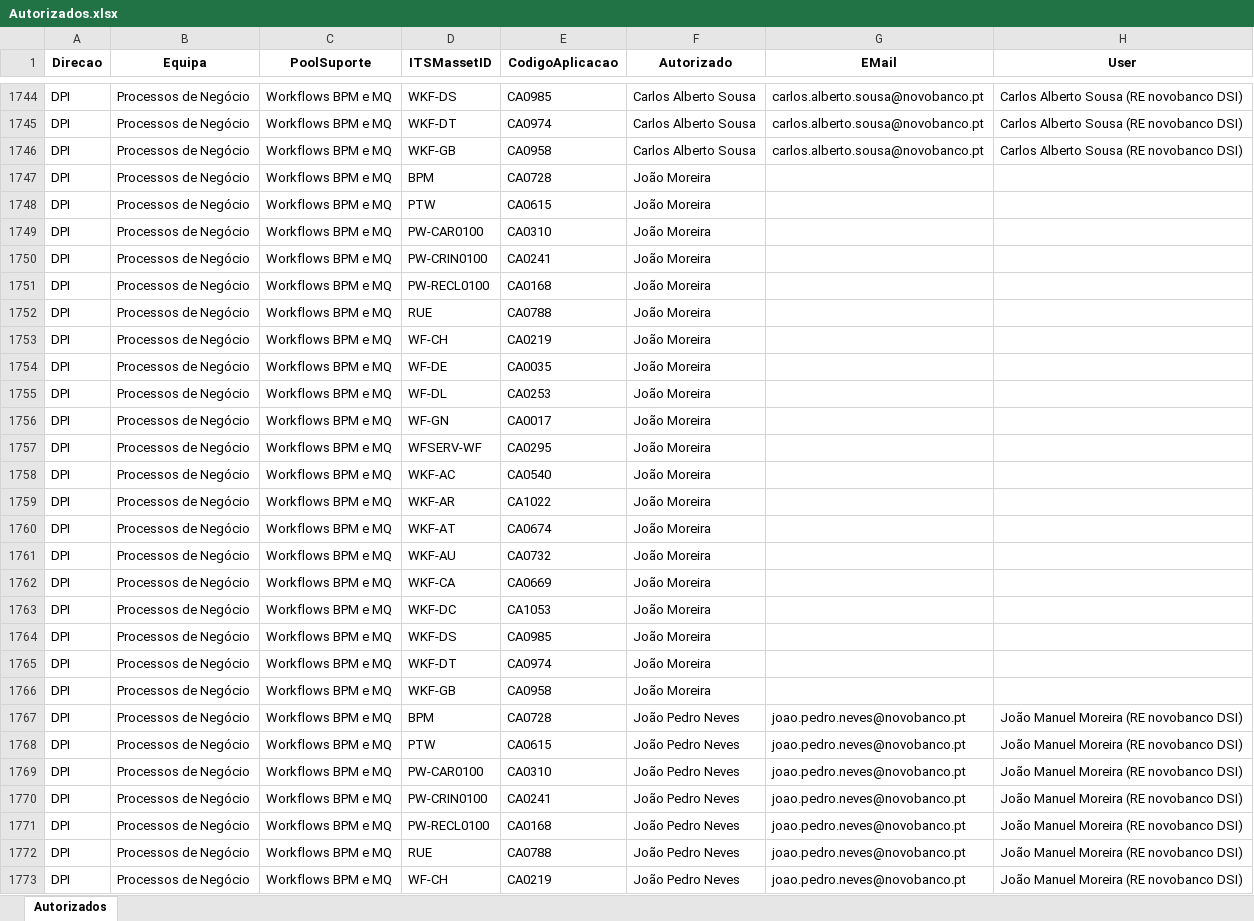
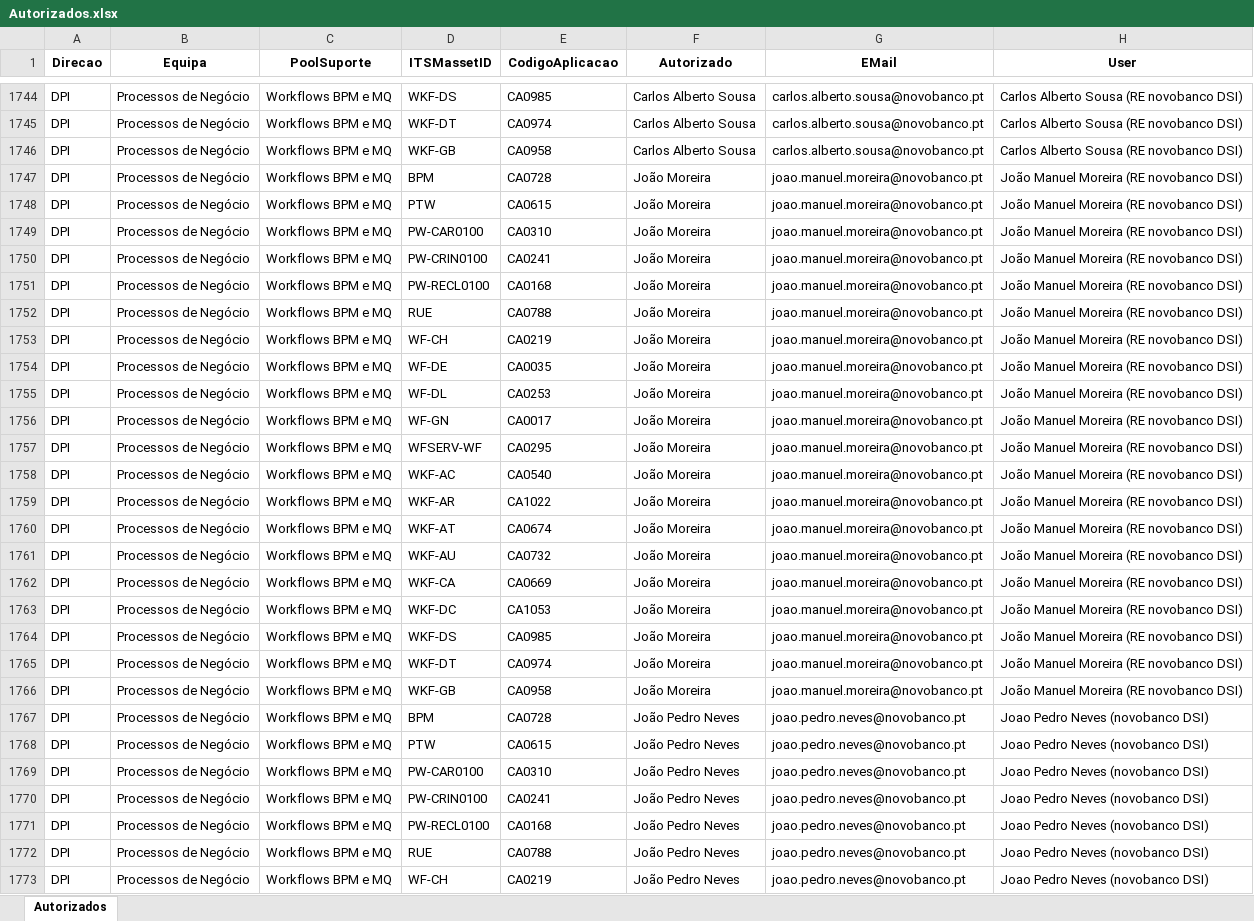
Before and after one commit to fsimoes047/lista_autorizados, an Excel workbook: Autorizados.xlsx, sheet Autorizados, drawn as a sheet; only a part is shown, gaps mark what is left out; values as stored, in another font and other column widths than the file's, no borders; the diff covers the shown part only; the diff names each change by its address in the sheet, - before the commit and + after, or states it on an @@ line.

```diff
--- a/Autorizados.xlsx (sheet Autorizados)
+++ b/Autorizados.xlsx (sheet Autorizados)
-G1747:G1766 (EMail): (empty)
+G1747:G1766 (EMail): joao.manuel.moreira@novobanco.pt
-H1747:H1766 (User): (empty)
+H1747:H1766 (User): João Manuel Moreira (RE novobanco DSI)
-H1767:H1773 (User): João Manuel Moreira (RE novobanco DSI)
+H1767:H1773 (User): Joao Pedro Neves (novobanco DSI)
```
Also changed, not shown: 1310 edited cells elsewhere in this sheet, 2 other files.
